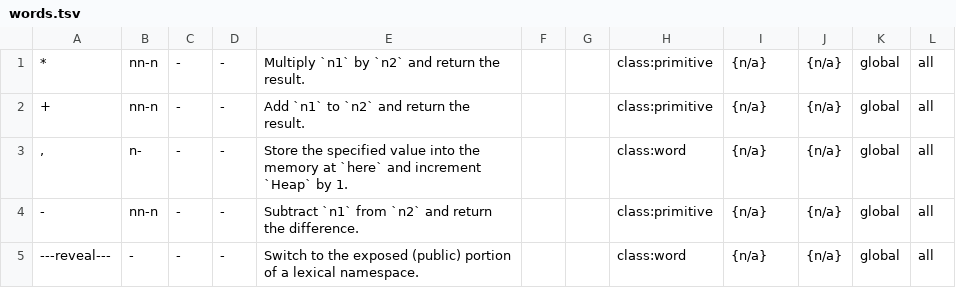
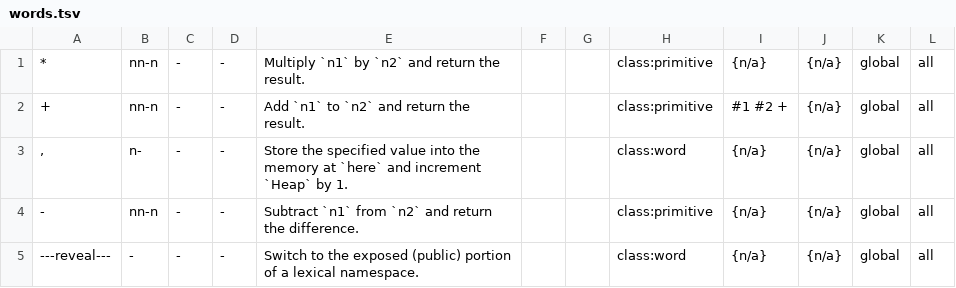
Before and after one commit to bb010g/retro, a TSV file: wip/words.tsv, drawn as a sheet; only a part is shown.

```diff
--- a/wip/words.tsv
+++ b/wip/words.tsv
@@ -1,3 +1,3 @@
 *	nn-n	-	-	Multiply `n1` by `n2` and return the result.			class:primitive	{n/a}	{n/a}	global	all	
-+	nn-n	-	-	Add `n1` to `n2` and return the result.			class:primitive	{n/a}	{n/a}	global	all	
++	nn-n	-	-	Add `n1` to `n2` and return the result.			class:primitive	  #1 #2 + 	{n/a}	global	all	
 ,	n-	-	-	Store the specified value into the memory at `here` and increment `Heap` by 1.			class:word	{n/a}	{n/a}	global	all	
```
Also changed, not shown: 1 other file.
